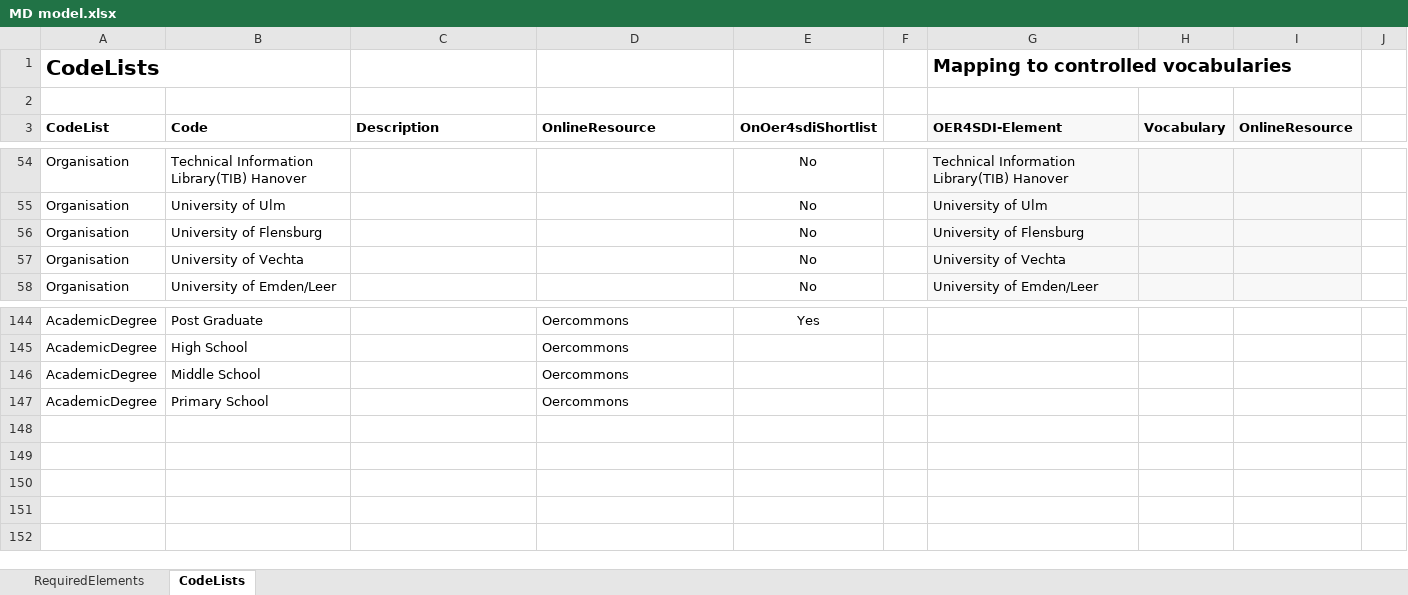
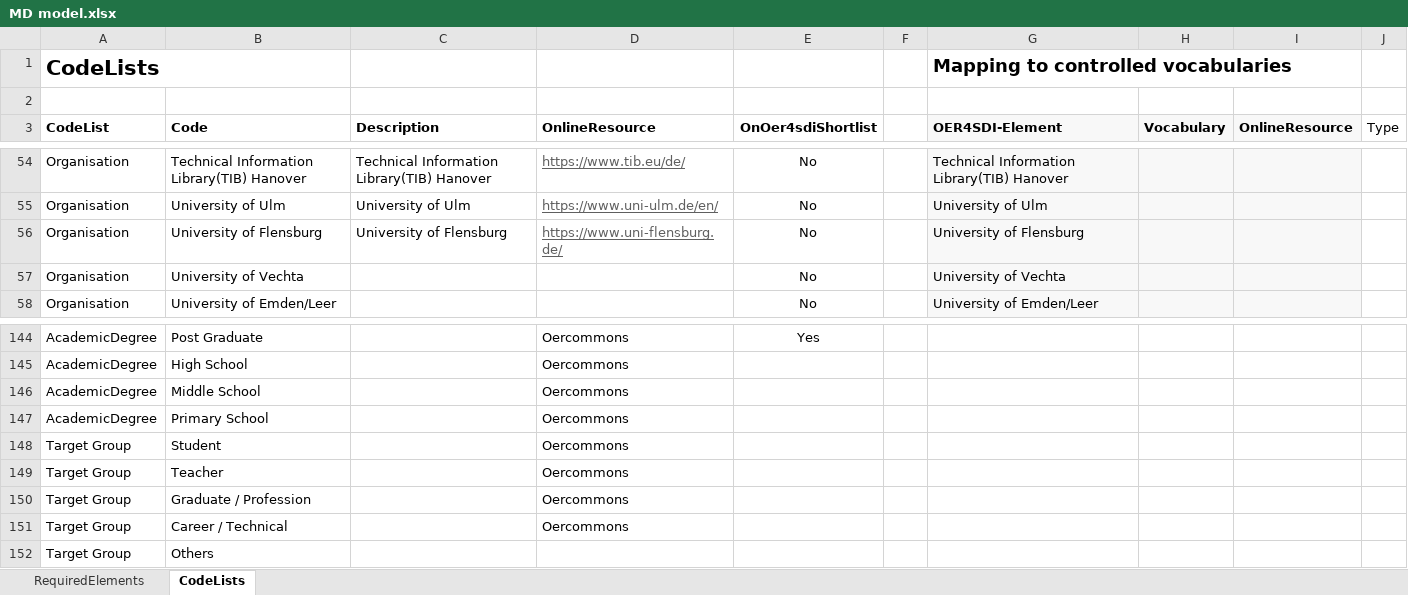
Before and after one commit to oer4sdi/Metadata-Model, an Excel workbook: MD model.xlsx, sheet CodeLists, drawn as a sheet; only a part is shown, gaps mark what is left out; values as stored, in another font and other column widths than the file's, no borders; charts and pictures not drawn; the diff covers the shown part only; the diff names each change by its address in the sheet, - before the commit and + after, or states it on an @@ line.

Commit message:
Update MD Model
More description added.
Codelist improved.

```diff
--- a/MD model.xlsx (sheet CodeLists)
+++ b/MD model.xlsx (sheet CodeLists)
-J3: (empty)
+J3: Type
-C54 (Description): (empty)
+C54 (Description): Technical Information Library(TIB) Hanover
-D54 (OnlineResource): (empty)
+D54 (OnlineResource): https://www.tib.eu/de/
-C55 (Description): (empty)
+C55 (Description): University of Ulm
-D55 (OnlineResource): (empty)
+D55 (OnlineResource): https://www.uni-ulm.de/en/
-C56 (Description): (empty)
+C56 (Description): University of Flensburg
-D56 (OnlineResource): (empty)
+D56 (OnlineResource): https://www.uni-flensburg.de/
+row 148: Target Group | Student |  | Oercommons
+row 149: Target Group | Teacher |  | Oercommons
+row 150: Target Group | Graduate / Profession |  | Oercommons
+row 151: Target Group | Career / Technical |  | Oercommons
+row 152: Target Group | Others
```
Also changed, not shown: 67 edited cells elsewhere in this sheet, sheet RequiredElements, formulas that keep their value.
